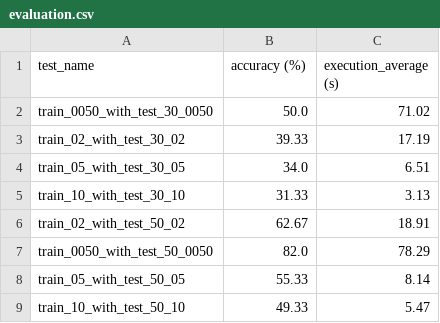
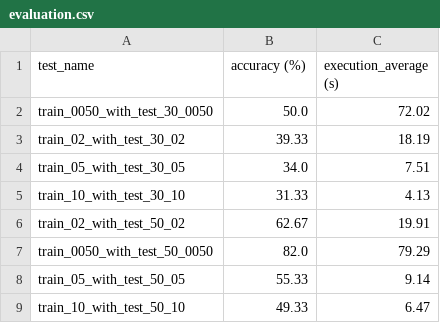
Before and after one commit to gdapriana/audiomatch, a CSV file: resources/evaluation/evaluation.csv, drawn as a sheet.

Commit message:
revision

```diff
--- a/resources/evaluation/evaluation.csv
+++ b/resources/evaluation/evaluation.csv
@@ -1,9 +1,9 @@
 test_name,accuracy (%),execution_average (s)
-train_0050_with_test_30_0050,50.0,71.02
-train_02_with_test_30_02,39.33,17.19
-train_05_with_test_30_05,34.0,6.51
-train_10_with_test_30_10,31.33,3.13
-train_02_with_test_50_02,62.67,18.91
-train_0050_with_test_50_0050,82.0,78.29
-train_05_with_test_50_05,55.33,8.14
-train_10_with_test_50_10,49.33,5.47
+train_0050_with_test_30_0050,50.0,72.02
+train_02_with_test_30_02,39.33,18.19
+train_05_with_test_30_05,34.0,7.51
+train_10_with_test_30_10,31.33,4.13
+train_02_with_test_50_02,62.67,19.91
+train_0050_with_test_50_0050,82.0,79.29
+train_05_with_test_50_05,55.33,9.14
+train_10_with_test_50_10,49.33,6.47
```
